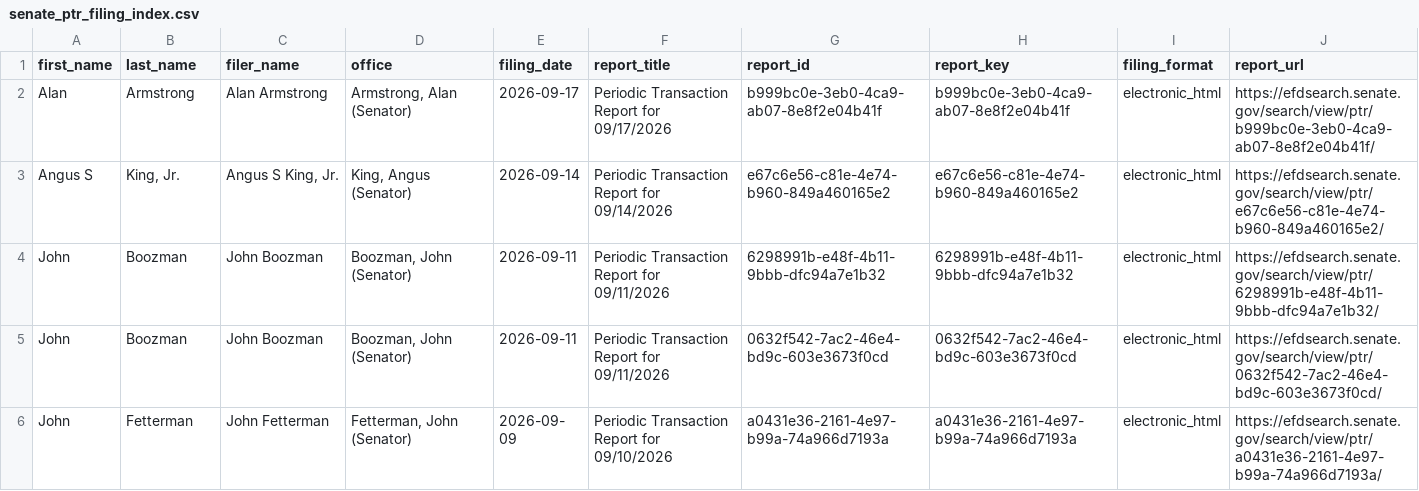
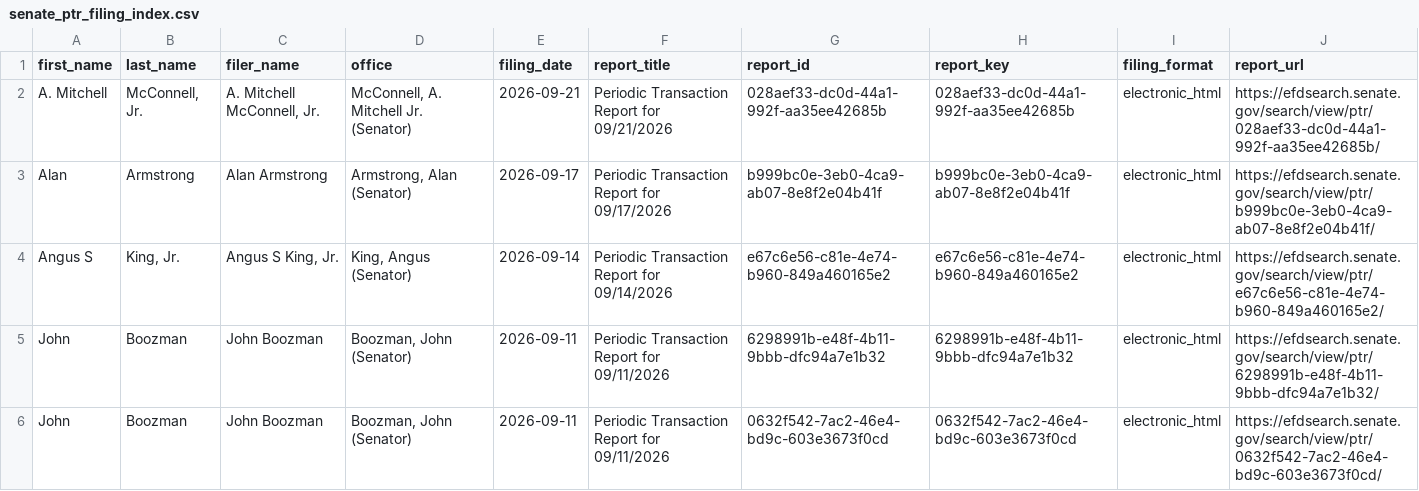
Before and after one commit to StrokeOfLuck/senate-ptr-scraper, a CSV file: data/02_filing_index/senate_ptr_filing_index.csv, drawn as a sheet; only a part is shown; the shorter side is filled out with more unchanged rows; the diff names each change by its address in the sheet, - before the commit and + after, or states it on an @@ line.

```diff
--- a/data/02_filing_index/senate_ptr_filing_index.csv
+++ b/data/02_filing_index/senate_ptr_filing_index.csv
+row 2: A. Mitchell | McConnell, Jr. | A. Mitchell McConnell, Jr. | McConnell, A. Mitchell Jr. (Senator) | 2026-09-21 | Periodic Transaction Report for 09/21/2026 | 028aef33-dc0d-44a1-992f-aa35ee42685b | 028aef33-dc0d-44a1-992f-aa35ee42685b | electronic_html | https://efdsearch.senate.gov/search/view/ptr/028aef33-dc0d-44a1-992f-aa35ee42685b/
```
Also changed, not shown: data/04_status/senate_ptr_scrape_status.csv, 3 other files.
